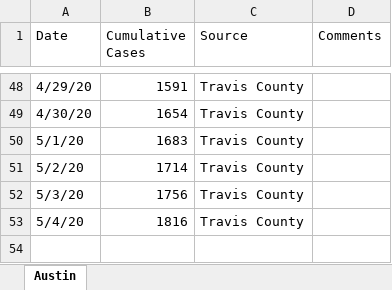
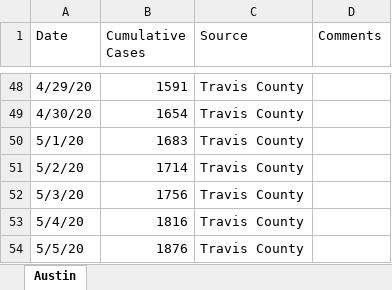
Before and after one commit to manar-c/covid19intexas, an Excel workbook: AustinCases.xlsx, sheet Austin, drawn as a sheet; only a part is shown, gaps mark what is left out; values as stored, in another font and other column widths than the file's, no borders; the diff names each change by its address in the sheet, - before the commit and + after, or states it on an @@ line.

```diff
--- a/AustinCases.xlsx (sheet Austin)
+++ b/AustinCases.xlsx (sheet Austin)
+row 54: 5/5/20 | 1876 | Travis County
```
Also changed, not shown: 6 other files.
